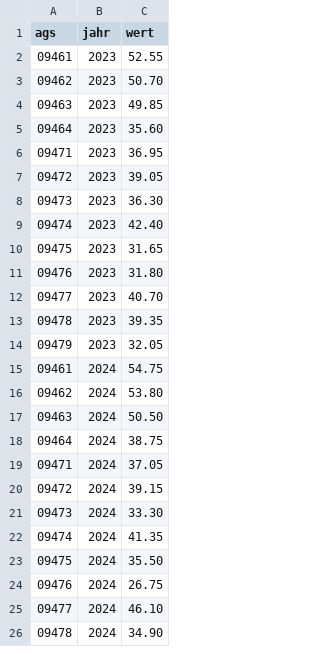
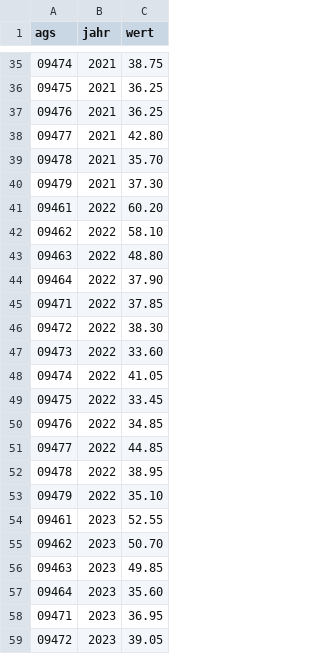
Before and after one commit to kasseckert/sozialindex, a CSV file: daten/import/uebertritt_gymnasium.csv, drawn as a sheet; only a part is shown, gaps mark what is left out; the shorter side is filled out with more unchanged rows; the diff covers the shown part only.

```diff
--- a/daten/import/uebertritt_gymnasium.csv
+++ b/daten/import/uebertritt_gymnasium.csv
@@ -2 +35,20 @@ ags;jahr;wert
+09474;2021;38.75
+09475;2021;36.25
+09476;2021;36.25
+09477;2021;42.80
+09478;2021;35.70
+09479;2021;37.30
+09461;2022;60.20
+09462;2022;58.10
+09463;2022;48.80
+09464;2022;37.90
+09471;2022;37.85
+09472;2022;38.30
+09473;2022;33.60
+09474;2022;41.05
+09475;2022;33.45
+09476;2022;34.85
+09477;2022;44.85
+09478;2022;38.95
+09479;2022;35.10
 09461;2023;52.55
```
Also changed, not shown: 33 added rows elsewhere in this file, daten/import/uebertritt_rohdaten.csv, 13 other files.
